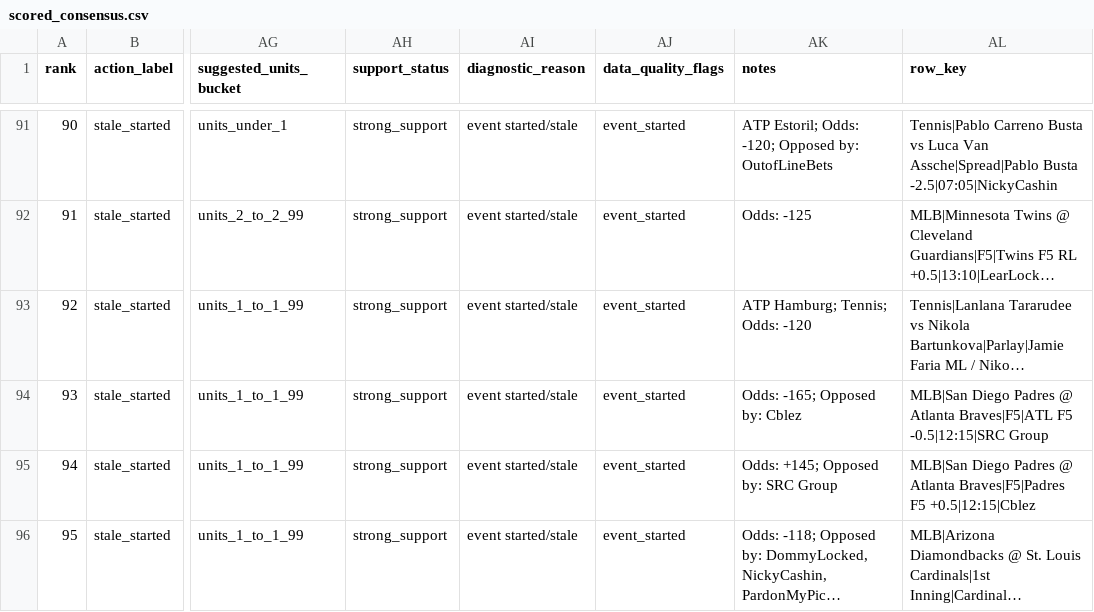
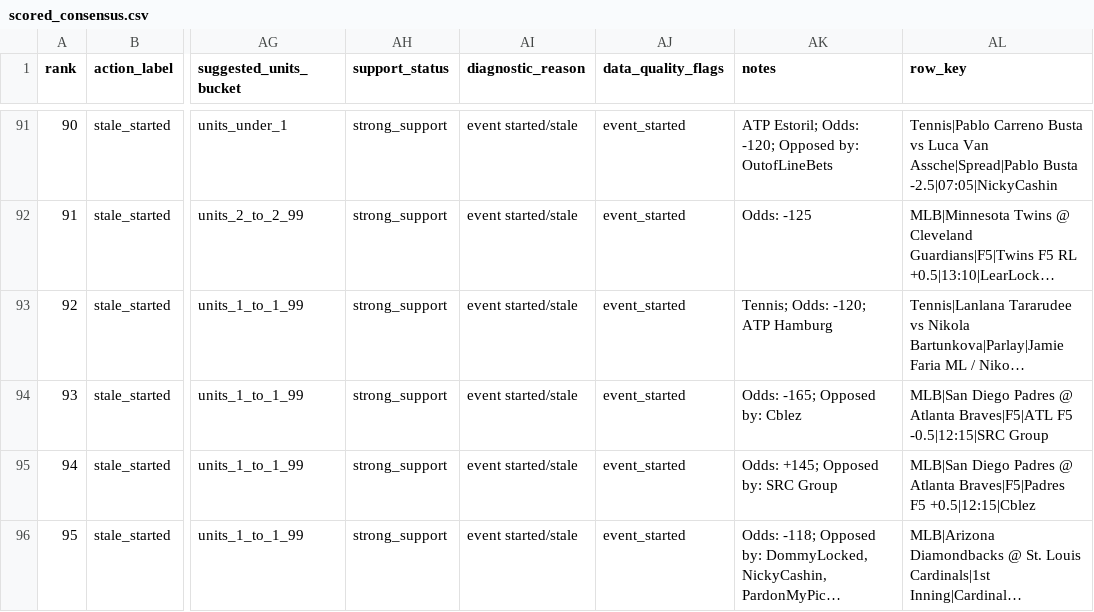
Before and after one commit to maomaocodes/clv-edge-desk, a CSV file: scored_consensus.csv, drawn as a sheet; only a part is shown, gaps mark what is left out; long unchanged cells end in …; the diff names each change by its address in the sheet, - before the commit and + after, or states it on an @@ line.

```diff
--- a/scored_consensus.csv
+++ b/scored_consensus.csv
-AK93 (notes): ATP Hamburg; Tennis; Odds: -120
+AK93 (notes): Tennis; Odds: -120; ATP Hamburg
```
Also changed, not shown: 3 other files.
